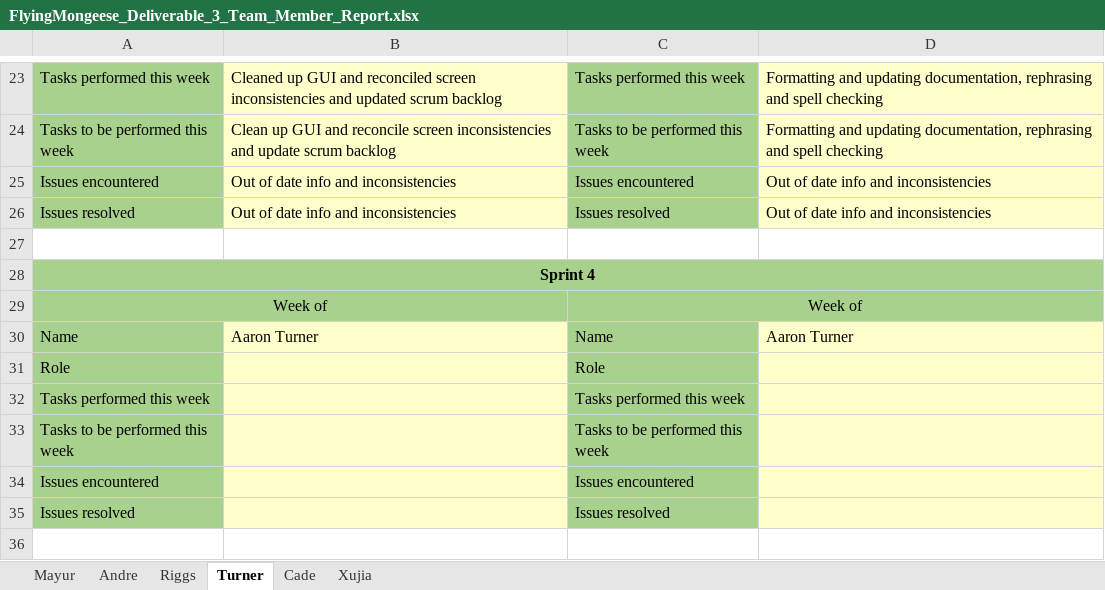
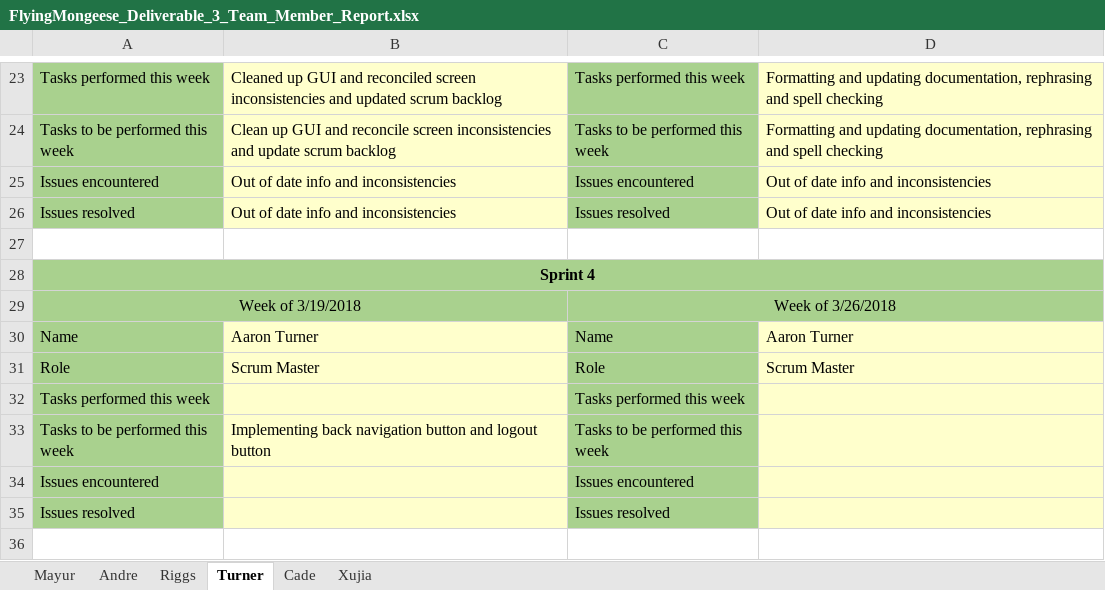
Before and after one commit to Airboy98/Software_Engineering_2_Project, an Excel workbook: documents/FlyingMongeese_Deliverable_3_Team_Member_Report.xlsx, sheet Turner, drawn as a sheet; only a part is shown, gaps mark what is left out; values as stored, in another font and other column widths than the file's, no borders; removed rows and columns are numbered as before the commit, all else as after; the diff names each change by its address in the sheet, - before the commit and + after, or states it on an @@ line.

```diff
--- a/documents/FlyingMongeese_Deliverable_3_Team_Member_Report.xlsx (sheet Turner)
+++ b/documents/FlyingMongeese_Deliverable_3_Team_Member_Report.xlsx (sheet Turner)
-row 29: Week of |  | Week of
+row 29: Week of 3/19/2018 |  | Week of 3/26/2018
-B31: (empty)
+B31: Scrum Master
-D31: (empty)
+D31: Scrum Master
-B33: (empty)
+B33: Implementing back navigation button and logout button
```
Also changed, not shown: sheet Andre, sheet Cade, sheet Xujia, sheet Mayur, sheet Riggs.
